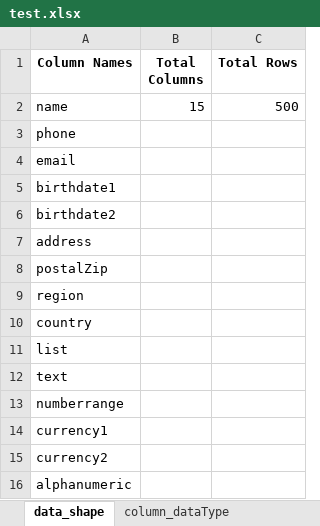
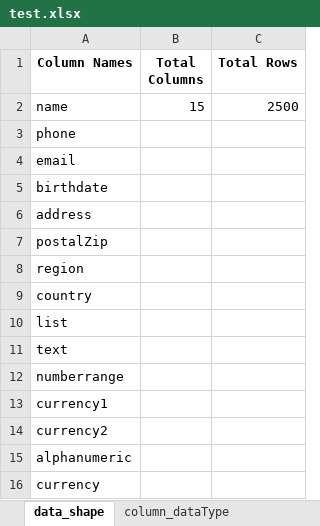
Before and after one commit to ojudz08/Automation_Projects, an Excel workbook: data_profiling/output/test.xlsx, sheet data_shape, drawn as a sheet; values as stored, in another font and other column widths than the file's, no borders; removed rows and columns are numbered as before the commit, all else as after; the diff names each change by its address in the sheet, - before the commit and + after, or states it on an @@ line.

```diff
--- a/data_profiling/output/test.xlsx (sheet data_shape)
+++ b/data_profiling/output/test.xlsx (sheet data_shape)
-C2 (Total Rows): 500
+C2 (Total Rows): 2500
-A5 (Column Names): birthdate1
+A5 (Column Names): birthdate
-row 6: birthdate2
+row 16: currency
```
Also changed, not shown: sheet column_DistinctValues, sheet column_NullDistinct, sheet data_statistics, sheet column_dataType, 2 other files.
